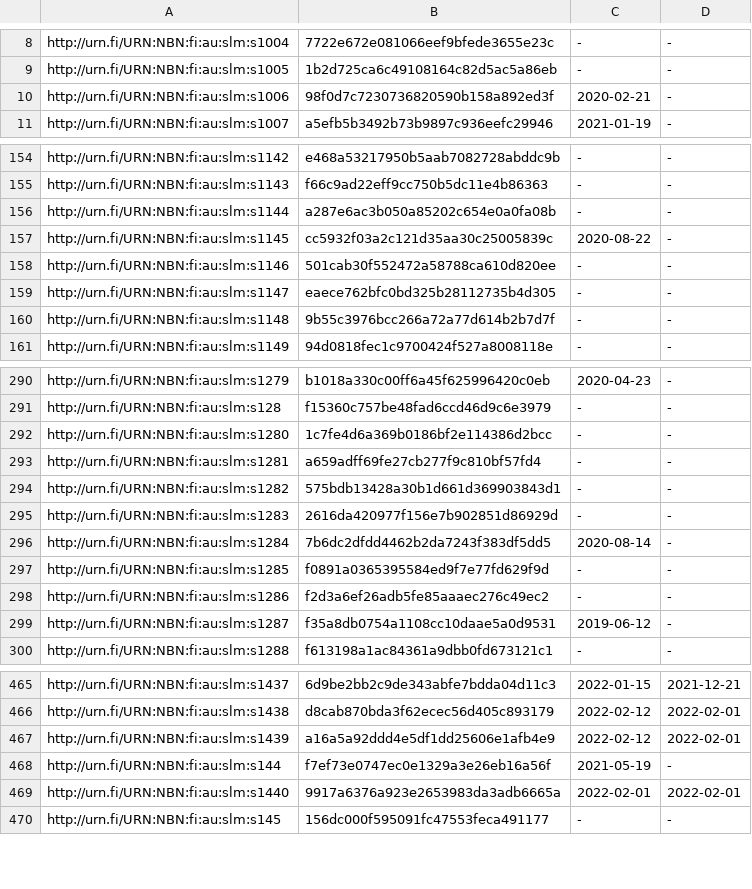
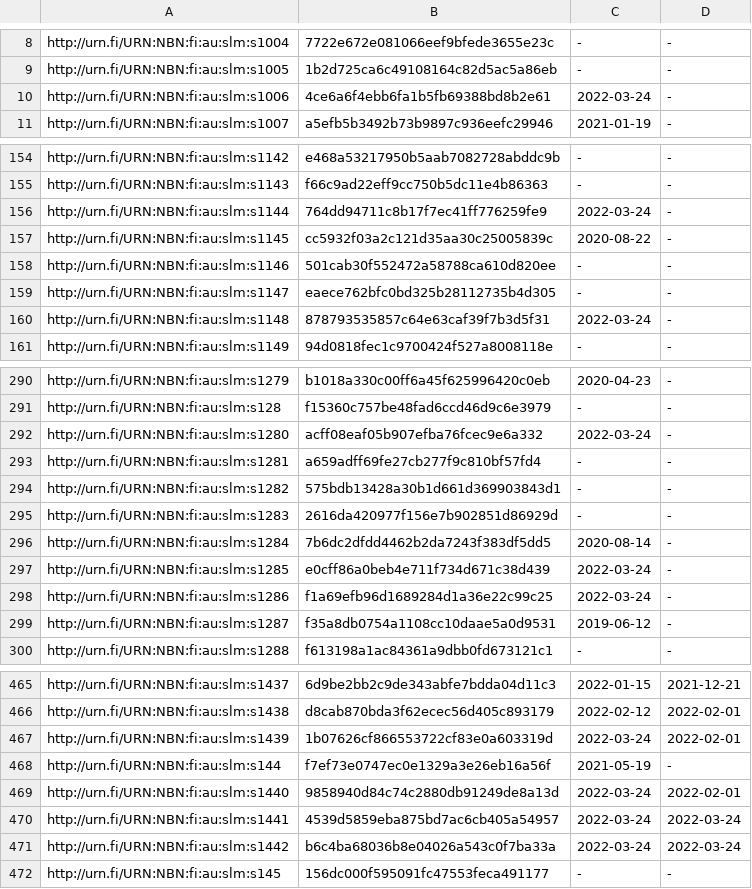
Before and after one commit to NatLibFi/Finto-data, a TSV file: vocabularies/slm/timestamps.tsv, drawn as a sheet; only a part is shown, gaps mark what is left out; the diff covers the shown part only.

```diff
--- a/vocabularies/slm/timestamps.tsv
+++ b/vocabularies/slm/timestamps.tsv
@@ -9,3 +9,3 @@ http://urn.fi/URN:NBN:fi:au:slm:s1004	7722e672e081066eef9bfede3655e23c	-	-
 http://urn.fi/URN:NBN:fi:au:slm:s1005	1b2d725ca6c49108164c82d5ac5a86eb	-	-
-http://urn.fi/URN:NBN:fi:au:slm:s1006	98f0d7c7230736820590b158a892ed3f	2020-02-21	-
+http://urn.fi/URN:NBN:fi:au:slm:s1006	4ce6a6f4ebb6fa1b5fb69388bd8b2e61	2022-03-24	-
 http://urn.fi/URN:NBN:fi:au:slm:s1007	a5efb5b3492b73b9897c936eefc29946	2021-01-19	-
@@ -155,3 +155,3 @@ http://urn.fi/URN:NBN:fi:au:slm:s1142	e468a53217950b5aab7082728abddc9b	-	-
 http://urn.fi/URN:NBN:fi:au:slm:s1143	f66c9ad22eff9cc750b5dc11e4b86363	-	-
-http://urn.fi/URN:NBN:fi:au:slm:s1144	a287e6ac3b050a85202c654e0a0fa08b	-	-
+http://urn.fi/URN:NBN:fi:au:slm:s1144	764dd94711c8b17f7ec41ff776259fe9	2022-03-24	-
 http://urn.fi/URN:NBN:fi:au:slm:s1145	cc5932f03a2c121d35aa30c25005839c	2020-08-22	-
@@ -159,3 +159,3 @@ http://urn.fi/URN:NBN:fi:au:slm:s1146	501cab30f552472a58788ca610d820ee	-	-
 http://urn.fi/URN:NBN:fi:au:slm:s1147	eaece762bfc0bd325b28112735b4d305	-	-
-http://urn.fi/URN:NBN:fi:au:slm:s1148	9b55c3976bcc266a72a77d614b2b7d7f	-	-
+http://urn.fi/URN:NBN:fi:au:slm:s1148	878793535857c64e63caf39f7b3d5f31	2022-03-24	-
 http://urn.fi/URN:NBN:fi:au:slm:s1149	94d0818fec1c9700424f527a8008118e	-	-
@@ -291,3 +291,3 @@ http://urn.fi/URN:NBN:fi:au:slm:s1279	b1018a330c00ff6a45f625996420c0eb	2020-04-2
 http://urn.fi/URN:NBN:fi:au:slm:s128	f15360c757be48fad6ccd46d9c6e3979	-	-
-http://urn.fi/URN:NBN:fi:au:slm:s1280	1c7fe4d6a369b0186bf2e114386d2bcc	-	-
+http://urn.fi/URN:NBN:fi:au:slm:s1280	acff08eaf05b907efba76fcec9e6a332	2022-03-24	-
 http://urn.fi/URN:NBN:fi:au:slm:s1281	a659adff69fe27cb277f9c810bf57fd4	-	-
@@ -296,4 +296,4 @@ http://urn.fi/URN:NBN:fi:au:slm:s1283	2616da420977f156e7b902851d86929d	-	-
 http://urn.fi/URN:NBN:fi:au:slm:s1284	7b6dc2dfdd4462b2da7243f383df5dd5	2020-08-14	-
-http://urn.fi/URN:NBN:fi:au:slm:s1285	f0891a0365395584ed9f7e77fd629f9d	-	-
-http://urn.fi/URN:NBN:fi:au:slm:s1286	f2d3a6ef26adb5fe85aaaec276c49ec2	-	-
+http://urn.fi/URN:NBN:fi:au:slm:s1285	e0cff86a0beb4e711f734d671c38d439	2022-03-24	-
+http://urn.fi/URN:NBN:fi:au:slm:s1286	f1a69efb96d1689284d1a36e22c99c25	2022-03-24	-
 http://urn.fi/URN:NBN:fi:au:slm:s1287	f35a8db0754a1108cc10daae5a0d9531	2019-06-12	-
@@ -466,5 +466,7 @@ http://urn.fi/URN:NBN:fi:au:slm:s1437	6d9be2bb2c9de343abfe7bdda04d11c3	2022-01-1
 http://urn.fi/URN:NBN:fi:au:slm:s1438	d8cab870bda3f62ecec56d405c893179	2022-02-12	2022-02-01
-http://urn.fi/URN:NBN:fi:au:slm:s1439	a16a5a92ddd4e5df1dd25606e1afb4e9	2022-02-12	2022-02-01
+http://urn.fi/URN:NBN:fi:au:slm:s1439	1b07626cf866553722cf83e0a603319d	2022-03-24	2022-02-01
 http://urn.fi/URN:NBN:fi:au:slm:s144	f7ef73e0747ec0e1329a3e26eb16a56f	2021-05-19	-
-http://urn.fi/URN:NBN:fi:au:slm:s1440	9917a6376a923e2653983da3adb6665a	2022-02-01	2022-02-01
+http://urn.fi/URN:NBN:fi:au:slm:s1440	9858940d84c74c2880db91249de8a13d	2022-03-24	2022-02-01
+http://urn.fi/URN:NBN:fi:au:slm:s1441	4539d5859eba875bd7ac6cb405a54957	2022-03-24	2022-03-24
+http://urn.fi/URN:NBN:fi:au:slm:s1442	b6c4ba68036b8e04026a543c0f7ba33a	2022-03-24	2022-03-24
 http://urn.fi/URN:NBN:fi:au:slm:s145	156dc000f595091fc47553feca491177	-	-
```
Also changed, not shown: 52 edited cells elsewhere in this file, 3 other files.
